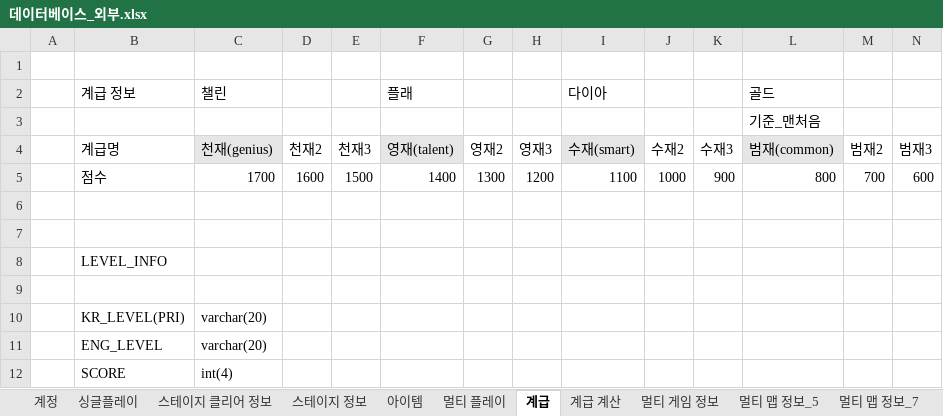
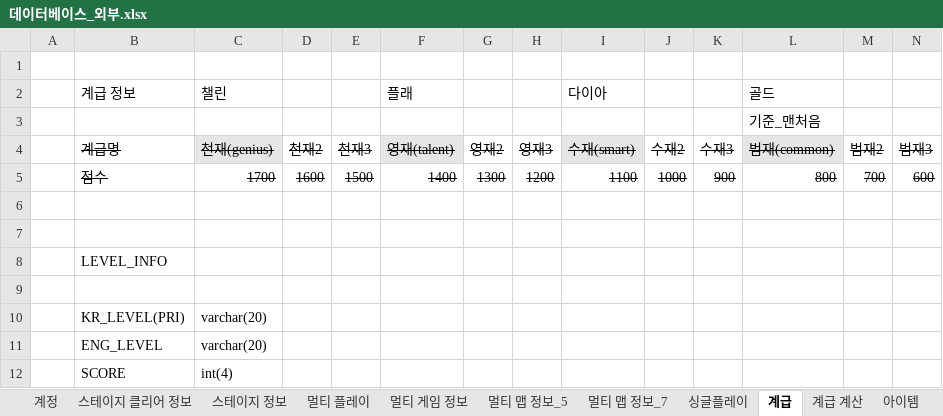
Before and after one commit to Maze-of-memories/origin, an Excel workbook: 데이터베이스_외부.xlsx, sheet 계급, drawn as a sheet; only a part is shown; values as stored, in another font and other column widths than the file's, no borders; the diff covers the shown part only; the diff names each change by its address in the sheet, - before the commit and + after, or states it on an @@ line.

```diff
--- a/데이터베이스_외부.xlsx (sheet 계급)
+++ b/데이터베이스_외부.xlsx (sheet 계급)
@@ sheet tab order changed: 계정 | 스테이지 클리어 정보 | 스테이지 정보 | 멀티 플레이 | 멀티 게임 정보 | 멀티 맵 정보_5 | 멀티 맵 정보_7 | 싱글플레이 | 계급 | 계급 계산 | 아이템 @@
-B4:N5 strikethrough: off
+B4:N5 strikethrough: on
```
Also changed, not shown: cell formats elsewhere in this sheet, sheet 계급 계산, sheet 계정, sheet 스테이지 정보, sheet 스테이지 클리어 정보, sheet 멀티 플레이, sheet 아이템, 2 more sheets, 데이터베이스_내부.xlsx, 10 other files.
